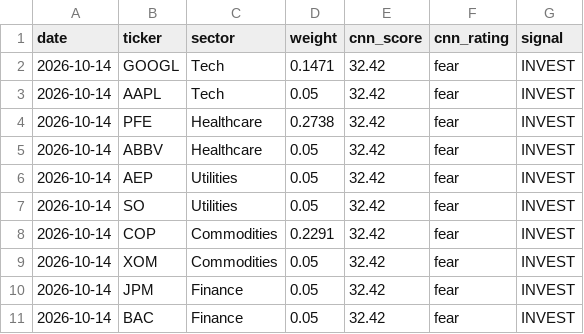
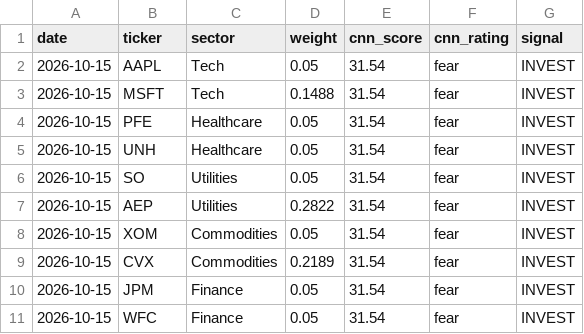
Before and after one commit to vkv23001/portfolio-optimization, a CSV file: outputs/todays_allocation.csv, drawn as a sheet.

```diff
--- a/outputs/todays_allocation.csv
+++ b/outputs/todays_allocation.csv
@@ -1,11 +1,11 @@
 date,ticker,sector,weight,cnn_score,cnn_rating,signal
-2026-10-14,GOOGL,Tech,0.1471,32.42,fear,INVEST
-2026-10-14,AAPL,Tech,0.05,32.42,fear,INVEST
-2026-10-14,PFE,Healthcare,0.2738,32.42,fear,INVEST
-2026-10-14,ABBV,Healthcare,0.05,32.42,fear,INVEST
-2026-10-14,AEP,Utilities,0.05,32.42,fear,INVEST
-2026-10-14,SO,Utilities,0.05,32.42,fear,INVEST
-2026-10-14,COP,Commodities,0.2291,32.42,fear,INVEST
-2026-10-14,XOM,Commodities,0.05,32.42,fear,INVEST
-2026-10-14,JPM,Finance,0.05,32.42,fear,INVEST
-2026-10-14,BAC,Finance,0.05,32.42,fear,INVEST
+2026-10-15,AAPL,Tech,0.05,31.54,fear,INVEST
+2026-10-15,MSFT,Tech,0.1488,31.54,fear,INVEST
+2026-10-15,PFE,Healthcare,0.05,31.54,fear,INVEST
+2026-10-15,UNH,Healthcare,0.05,31.54,fear,INVEST
+2026-10-15,SO,Utilities,0.05,31.54,fear,INVEST
+2026-10-15,AEP,Utilities,0.2822,31.54,fear,INVEST
+2026-10-15,XOM,Commodities,0.05,31.54,fear,INVEST
+2026-10-15,CVX,Commodities,0.2189,31.54,fear,INVEST
+2026-10-15,JPM,Finance,0.05,31.54,fear,INVEST
+2026-10-15,WFC,Finance,0.05,31.54,fear,INVEST
```
Also changed, not shown: outputs/portfolio_values.csv, outputs/summary.csv, 5 other files.
